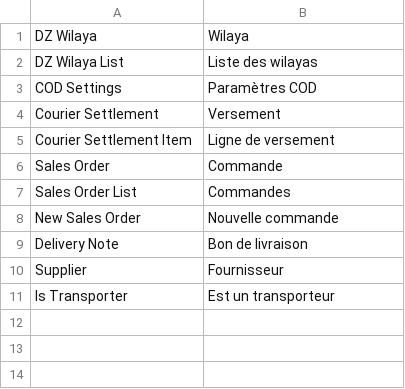
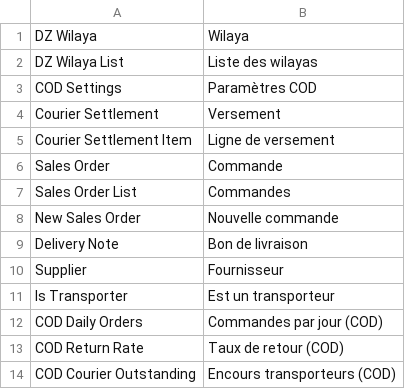
Before and after one commit to adem-max/dz-cod, a CSV file: dz_cod/translations/fr.csv, drawn as a sheet.

```diff
--- a/dz_cod/translations/fr.csv
+++ b/dz_cod/translations/fr.csv
@@ -11 +11,4 @@ Supplier,Fournisseur
 Is Transporter,Est un transporteur
+COD Daily Orders,Commandes par jour (COD)
+COD Return Rate,Taux de retour (COD)
+COD Courier Outstanding,Encours transporteurs (COD)
```
Also changed, not shown: 16 other files.
